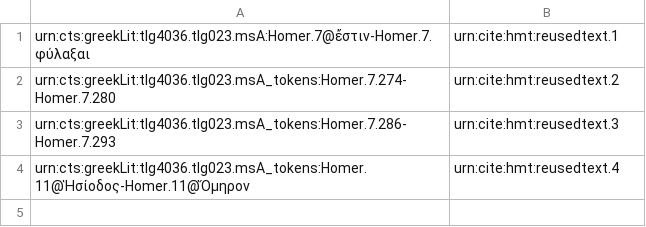
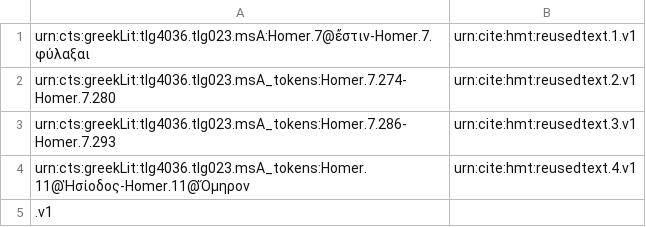
Before and after one commit to homermultitext/hmt-archive, a TSV file: archive/indices/hmt/proclusToReuse.tsv, drawn as a sheet.

```diff
--- a/archive/indices/hmt/proclusToReuse.tsv
+++ b/archive/indices/hmt/proclusToReuse.tsv
@@ -1,4 +1,5 @@
-urn:cts:greekLit:tlg4036.tlg023.msA:Homer.7@ἔστιν-Homer.7.φύλαξαι	urn:cite:hmt:reusedtext.1
-urn:cts:greekLit:tlg4036.tlg023.msA_tokens:Homer.7.274-Homer.7.280	urn:cite:hmt:reusedtext.2
-urn:cts:greekLit:tlg4036.tlg023.msA_tokens:Homer.7.286-Homer.7.293	urn:cite:hmt:reusedtext.3
-urn:cts:greekLit:tlg4036.tlg023.msA_tokens:Homer.11@Ἡσίοδος-Homer.11@Ὅμηρον	urn:cite:hmt:reusedtext.4
+urn:cts:greekLit:tlg4036.tlg023.msA:Homer.7@ἔστιν-Homer.7.φύλαξαι	urn:cite:hmt:reusedtext.1.v1
+urn:cts:greekLit:tlg4036.tlg023.msA_tokens:Homer.7.274-Homer.7.280	urn:cite:hmt:reusedtext.2.v1
+urn:cts:greekLit:tlg4036.tlg023.msA_tokens:Homer.7.286-Homer.7.293	urn:cite:hmt:reusedtext.3.v1
+urn:cts:greekLit:tlg4036.tlg023.msA_tokens:Homer.11@Ἡσίοδος-Homer.11@Ὅμηρον	urn:cite:hmt:reusedtext.4.v1
+.v1
```
Also changed, not shown: archive/indices/hmt/codex-collection-index.csv, archive/indices/hmt/folioToIliadImageBlock-venA.tsv, 2 other files.
